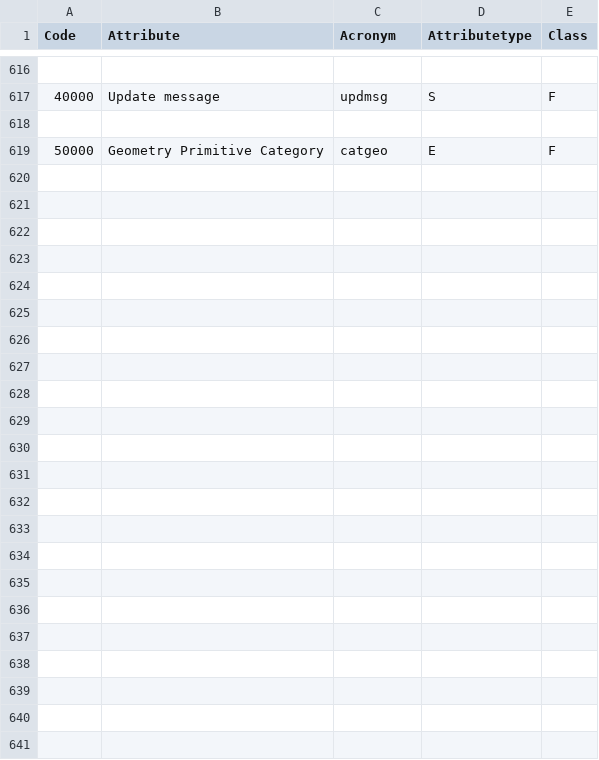
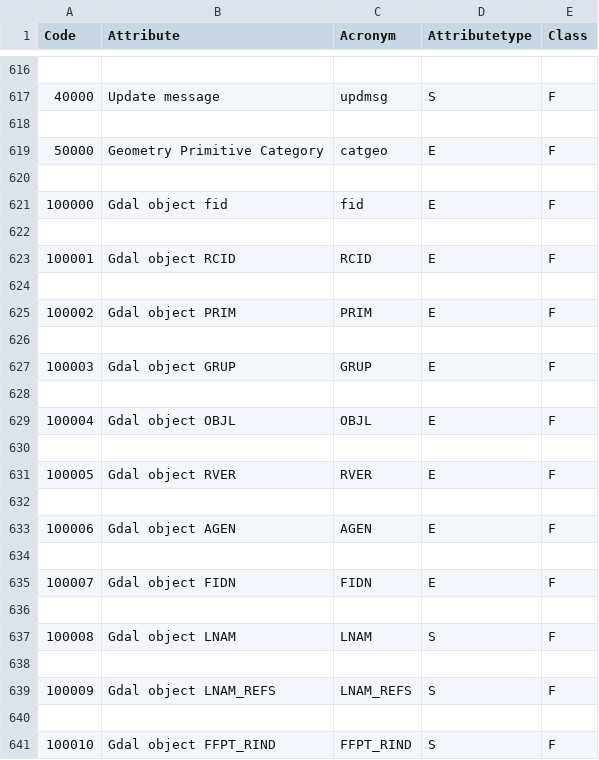
Before and after one commit to laugere/Magellan, a CSV file: GDALCSV/s57attributes.csv, drawn as a sheet; only a part is shown, gaps mark what is left out; the diff names each change by its address in the sheet, - before the commit and + after, or states it on an @@ line.

Commit message:
rewrite InitDatabase with some change:
- add gdal attribute (fid, RCID, etc.)

- add two class for cleaning code (objectClasse and attribute)

- cleaning csv method

- Columns attribute is now created with just one sql query for optimise time

- change the arg parser for argparser library

```diff
--- a/GDALCSV/s57attributes.csv
+++ b/GDALCSV/s57attributes.csv
+row 620: (empty)
+row 621: 100000 | Gdal object fid | fid | E | F
+row 622: (empty)
+row 623: 100001 | Gdal object RCID | RCID | E | F
+row 624: (empty)
+row 625: 100002 | Gdal object PRIM | PRIM | E | F
+row 626: (empty)
+row 627: 100003 | Gdal object GRUP | GRUP | E | F
+row 628: (empty)
+row 629: 100004 | Gdal object OBJL | OBJL | E | F
+row 630: (empty)
+row 631: 100005 | Gdal object RVER | RVER | E | F
+row 632: (empty)
+row 633: 100006 | Gdal object AGEN | AGEN | E | F
+row 634: (empty)
+row 635: 100007 | Gdal object FIDN | FIDN | E | F
+row 636: (empty)
+row 637: 100008 | Gdal object LNAM | LNAM | S | F
+row 638: (empty)
+row 639: 100009 | Gdal object LNAM_REFS | LNAM_REFS | S | F
+row 640: (empty)
+row 641: 100010 | Gdal object FFPT_RIND | FFPT_RIND | S | F
```
Also changed, not shown: 2 other files.
